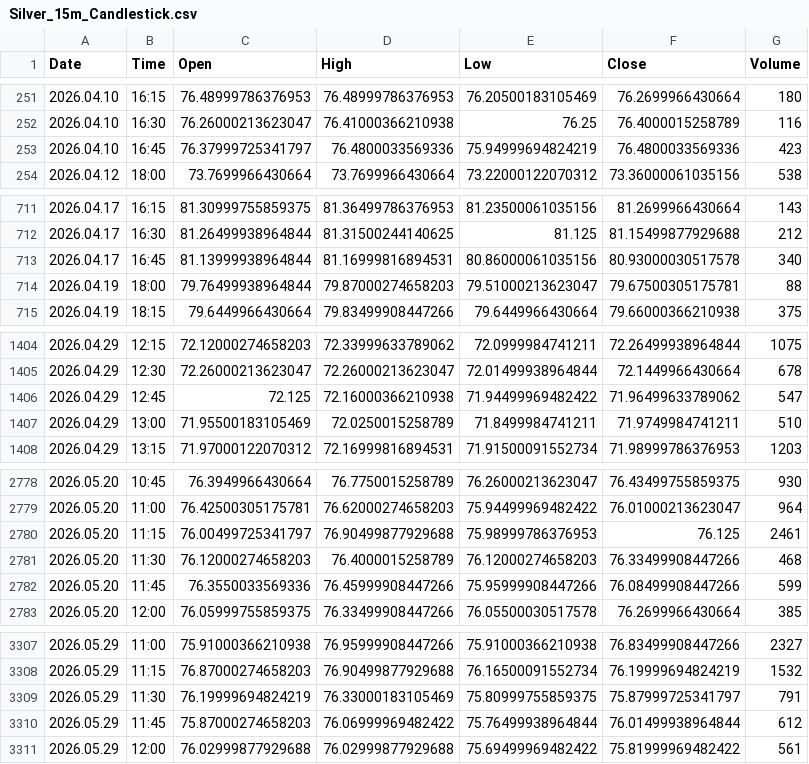
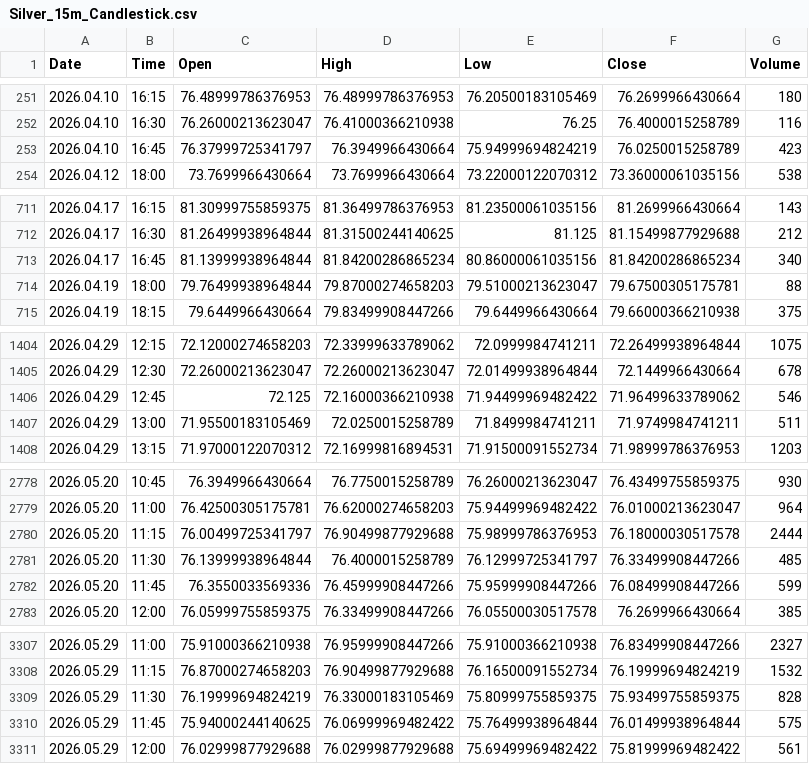
Before and after one commit to Talha4565/MetalMind-SMCForge, a CSV file: Silver Dataset/Silver_15m_Candlestick.csv, drawn as a sheet; only a part is shown, gaps mark what is left out.

```diff
--- a/Silver Dataset/Silver_15m_Candlestick.csv
+++ b/Silver Dataset/Silver_15m_Candlestick.csv
@@ -252,3 +252,3 @@ Date,Time,Open,High,Low,Close,Volume
 2026.04.10,16:30,76.26000213623047,76.41000366210938,76.25,76.4000015258789,116
-2026.04.10,16:45,76.37999725341797,76.4800033569336,75.94999694824219,76.4800033569336,423
+2026.04.10,16:45,76.37999725341797,76.3949966430664,75.94999694824219,76.0250015258789,423
 2026.04.12,18:00,73.7699966430664,73.7699966430664,73.22000122070312,73.36000061035156,538
@@ -712,3 +712,3 @@ Date,Time,Open,High,Low,Close,Volume
 2026.04.17,16:30,81.26499938964844,81.31500244140625,81.125,81.15499877929688,212
-2026.04.17,16:45,81.13999938964844,81.16999816894531,80.86000061035156,80.93000030517578,340
+2026.04.17,16:45,81.13999938964844,81.84200286865234,80.86000061035156,81.84200286865234,340
 2026.04.19,18:00,79.76499938964844,79.87000274658203,79.51000213623047,79.67500305175781,88
@@ -1405,4 +1405,4 @@ Date,Time,Open,High,Low,Close,Volume
 2026.04.29,12:30,72.26000213623047,72.26000213623047,72.01499938964844,72.1449966430664,678
-2026.04.29,12:45,72.125,72.16000366210938,71.94499969482422,71.96499633789062,547
-2026.04.29,13:00,71.95500183105469,72.0250015258789,71.8499984741211,71.9749984741211,510
+2026.04.29,12:45,72.125,72.16000366210938,71.94499969482422,71.96499633789062,546
+2026.04.29,13:00,71.95500183105469,72.0250015258789,71.8499984741211,71.9749984741211,511
 2026.04.29,13:15,71.97000122070312,72.16999816894531,71.91500091552734,71.98999786376953,1203
@@ -2779,4 +2779,4 @@ Date,Time,Open,High,Low,Close,Volume
 2026.05.20,11:00,76.42500305175781,76.62000274658203,75.94499969482422,76.01000213623047,964
-2026.05.20,11:15,76.00499725341797,76.90499877929688,75.98999786376953,76.125,2461
-2026.05.20,11:30,76.12000274658203,76.4000015258789,76.12000274658203,76.33499908447266,468
+2026.05.20,11:15,76.00499725341797,76.90499877929688,75.98999786376953,76.18000030517578,2444
+2026.05.20,11:30,76.13999938964844,76.4000015258789,76.12999725341797,76.33499908447266,485
 2026.05.20,11:45,76.3550033569336,76.45999908447266,75.95999908447266,76.08499908447266,599
@@ -3308,4 +3308,4 @@ Date,Time,Open,High,Low,Close,Volume
 2026.05.29,11:15,76.87000274658203,76.90499877929688,76.16500091552734,76.19999694824219,1532
-2026.05.29,11:30,76.19999694824219,76.33000183105469,75.80999755859375,75.87999725341797,791
-2026.05.29,11:45,75.87000274658203,76.06999969482422,75.76499938964844,76.01499938964844,612
+2026.05.29,11:30,76.19999694824219,76.33000183105469,75.80999755859375,75.93499755859375,828
+2026.05.29,11:45,75.94000244140625,76.06999969482422,75.76499938964844,76.01499938964844,575
 2026.05.29,12:00,76.02999877929688,76.02999877929688,75.69499969482422,75.81999969482422,561
```
Also changed, not shown: Gold Dataset/Gold_15m_Candlestick.csv, Gold Dataset/Gold_30m_Candlestick.csv, 5 other files.
